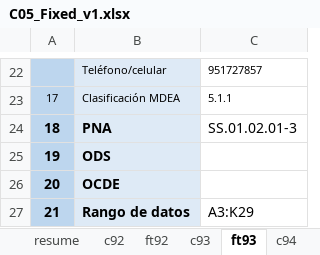
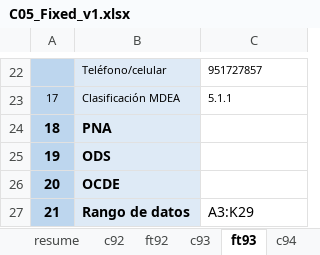
Before and after one commit to igmeMarcial/excel-table-extractor, an Excel workbook: dev/fichas-corregidas/C05_Fixed_v1.xlsx, sheet ft93, drawn as a sheet; only a part is shown, gaps mark what is left out; values as stored, in another font and other column widths than the file's, no borders; charts and pictures not drawn; the diff names each change by its address in the sheet, - before the commit and + after, or states it on an @@ line.

```diff
--- a/dev/fichas-corregidas/C05_Fixed_v1.xlsx (sheet ft93)
+++ b/dev/fichas-corregidas/C05_Fixed_v1.xlsx (sheet ft93)
-C24: SS.01.02.01-3
+C24: (empty)
```
Also changed, not shown: sheet ft94, sheet ft92, 20 other files.
